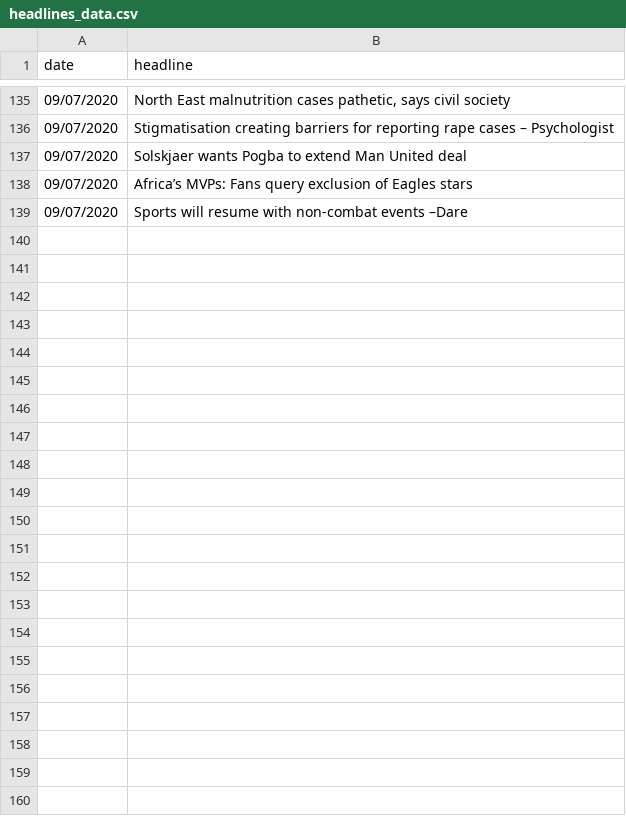
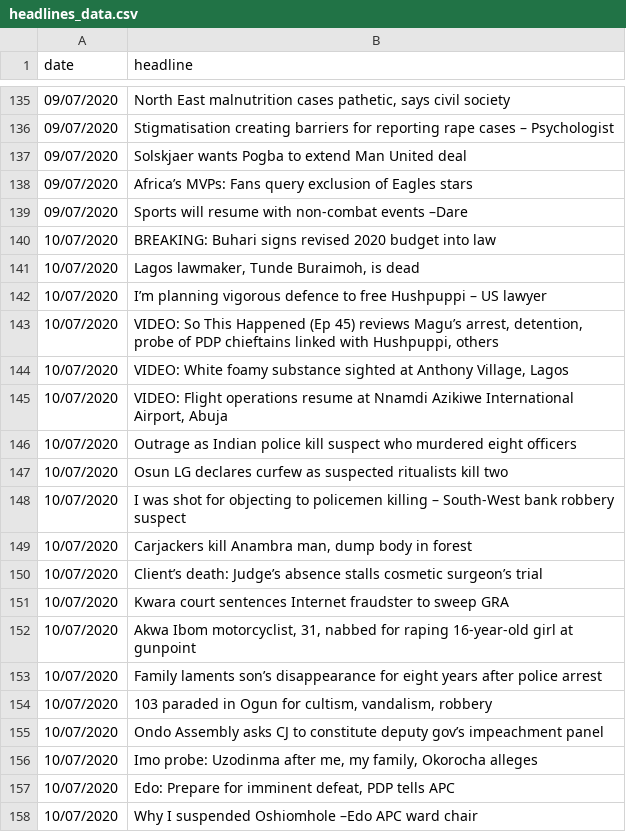
Before and after one commit to SamuelOGN/News-Headlines-Sentiment, a CSV file: headlines_data.csv, drawn as a sheet; only a part is shown, gaps mark what is left out; the diff covers the shown part only; the diff names each change by its address in the sheet, - before the commit and + after, or states it on an @@ line.

Commit message:
Data Update

```diff
--- a/headlines_data.csv
+++ b/headlines_data.csv
+row 140: 10/07/2020 | BREAKING: Buhari signs revised 2020 budget into law
+row 141: 10/07/2020 | Lagos lawmaker, Tunde Buraimoh, is dead
+row 142: 10/07/2020 | I’m planning vigorous defence to free Hushpuppi – US lawyer
+row 143: 10/07/2020 | VIDEO: So This Happened (Ep 45) reviews Magu’s arrest, detention, probe of PDP chieftains linked with Hushpuppi, others
+row 144: 10/07/2020 | VIDEO: White foamy substance sighted at Anthony Village, Lagos
+row 145: 10/07/2020 | VIDEO: Flight operations resume at Nnamdi Azikiwe International Airport, Abuja
+row 146: 10/07/2020 | Outrage as Indian police kill suspect who murdered eight officers
+row 147: 10/07/2020 | Osun LG declares curfew as suspected ritualists kill two
+row 148: 10/07/2020 | I was shot for objecting to policemen killing – South-West bank robbery suspect
+row 149: 10/07/2020 | Carjackers kill Anambra man, dump body in forest
+row 150: 10/07/2020 | Client’s death: Judge’s absence stalls cosmetic surgeon’s trial
+row 151: 10/07/2020 | Kwara court sentences Internet fraudster to sweep GRA
+row 152: 10/07/2020 | Akwa Ibom motorcyclist, 31, nabbed for raping 16-year-old girl at gunpoint
+row 153: 10/07/2020 | Family laments son’s disappearance for eight years after police arrest
+row 154: 10/07/2020 | 103 paraded in Ogun for cultism, vandalism, robbery
+row 155: 10/07/2020 | Ondo Assembly asks CJ to constitute deputy gov’s impeachment panel
+row 156: 10/07/2020 | Imo probe: Uzodinma after me, my family, Okorocha alleges
+row 157: 10/07/2020 | Edo: Prepare for imminent defeat, PDP tells APC
+row 158: 10/07/2020 | Why I suspended Oshiomhole –Edo APC ward chair
```
Also changed, not shown: 14 added rows elsewhere in this file.
